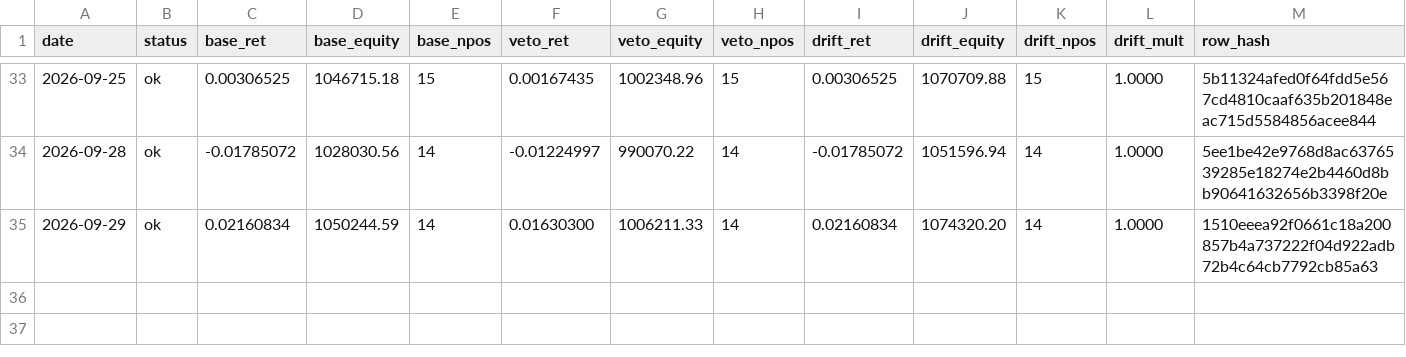
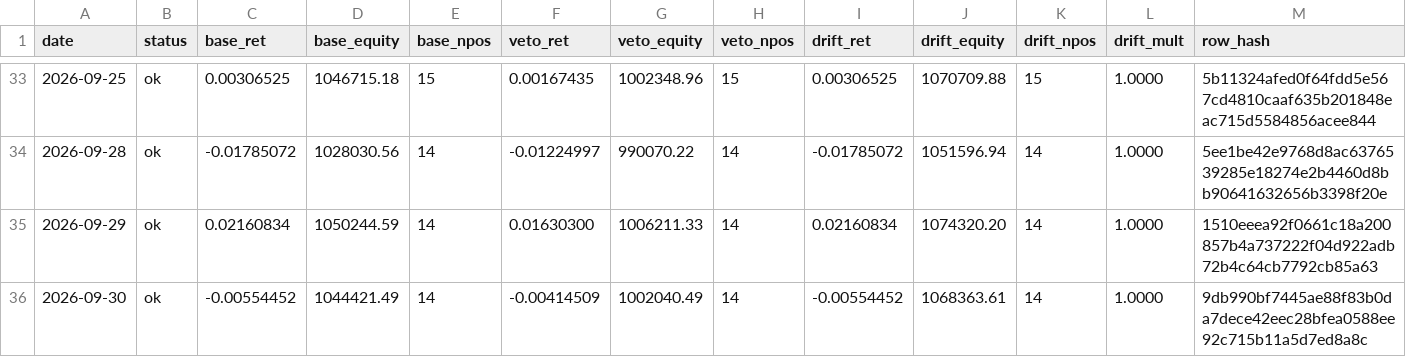
Before and after one commit to kreeshpatel/nifty-satvik, a CSV file: results/forward_wall.csv, drawn as a sheet; only a part is shown, gaps mark what is left out.

Commit message:
chore(wall): forward-wall daily log 2026-09-30 [run 36719500954]

```diff
--- a/results/forward_wall.csv
+++ b/results/forward_wall.csv
@@ -35 +35,2 @@ date,status,base_ret,base_equity,base_npos,veto_ret,veto_equity,veto_npos,drift_
 2026-09-29,ok,0.02160834,1050244.59,14,0.01630300,1006211.33,14,0.02160834,1074320.20,14,1.0000,1510eeea92f0661c18a200857b4a737222f04d922adb72b4c64cb7792cb85a63
+2026-09-30,ok,-0.00554452,1044421.49,14,-0.00414509,1002040.49,14,-0.00554452,1068363.61,14,1.0000,9db990bf7445ae88f83b0da7dece42eec28bfea0588ee92c715b11a5d7ed8a8c
```
Also changed, not shown: results/wall_veto/paper_ledger_history.csv, results/wall_veto/portfolio_history.csv, 8 other files.
